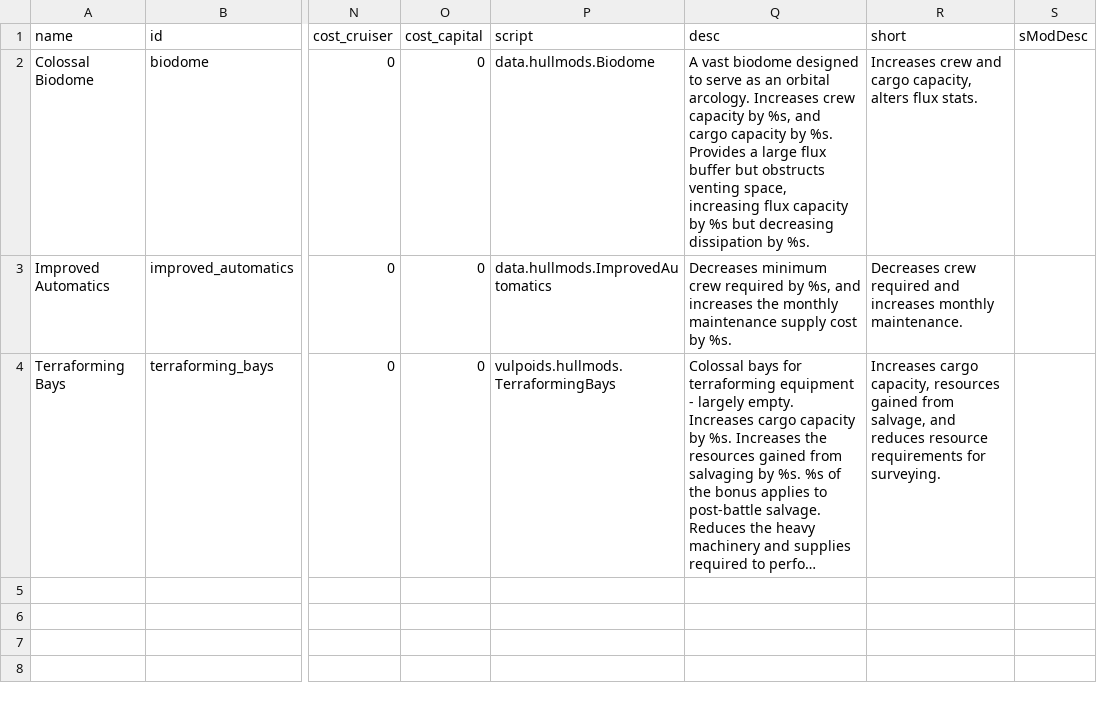
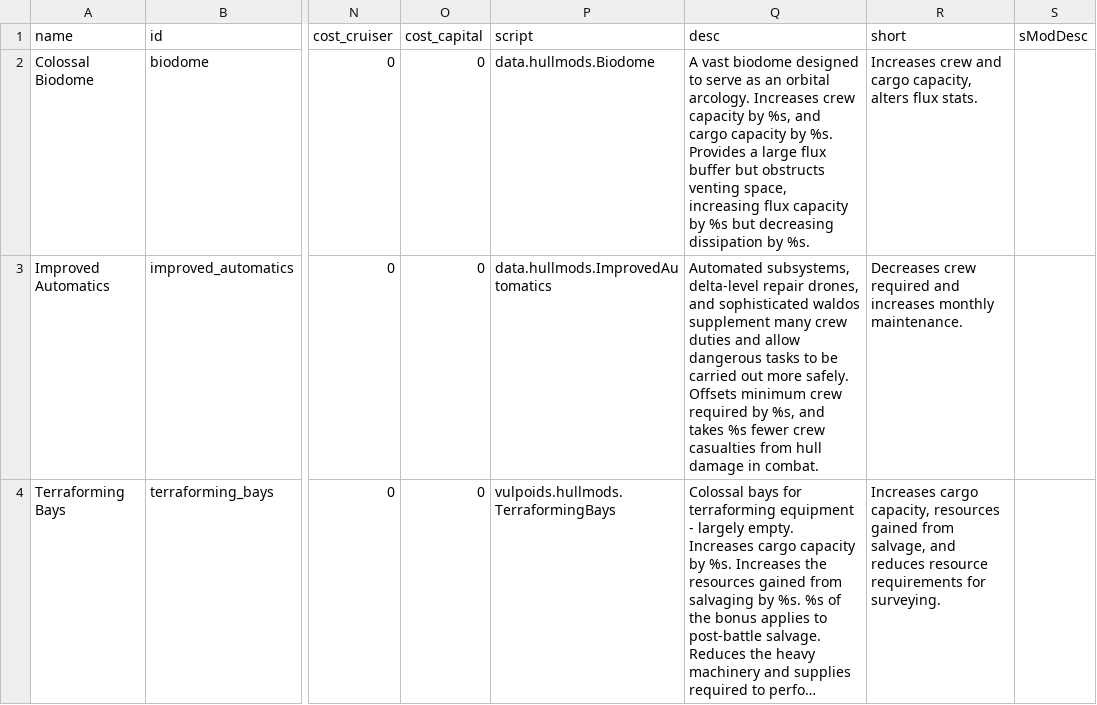
Before and after one commit to confer0/vulpoids, a CSV file: data/hullmods/hull_mods.csv, drawn as a sheet; only a part is shown, gaps mark what is left out; long unchanged cells end in …; the diff names each change by its address in the sheet, - before the commit and + after, or states it on an @@ line.

```diff
--- a/data/hullmods/hull_mods.csv
+++ b/data/hullmods/hull_mods.csv
-Q3 (desc): Decreases minimum crew required by %s, and increases the monthly maintenance supply cost by %s.
+Q3 (desc): Automated subsystems, delta-level repair drones, and sophisticated waldos supplement many crew duties and allow dangerous tasks to be carried out more safely. Offsets minimum crew required by %s, and takes %s fewer crew casualties from hull damage in combat.
```
Also changed, not shown: data/campaign/special_items.csv, data/characters/skills/skill_data.csv, 28 other files.
